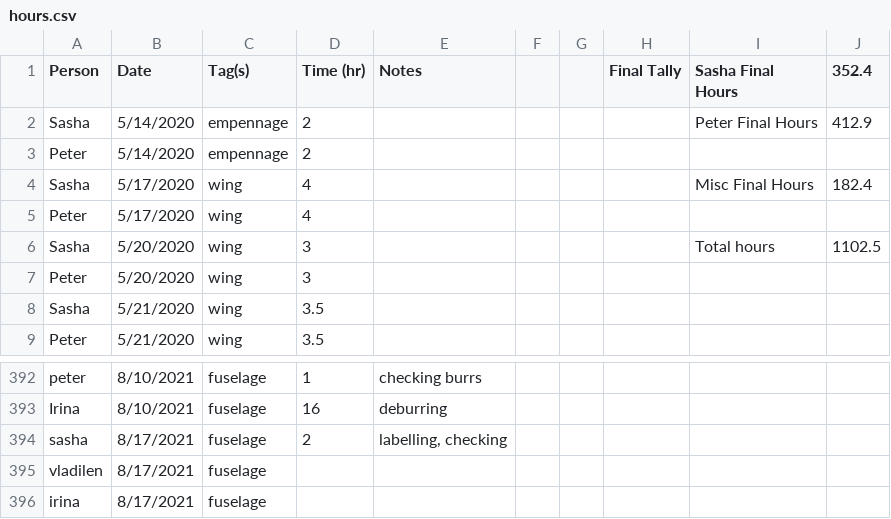
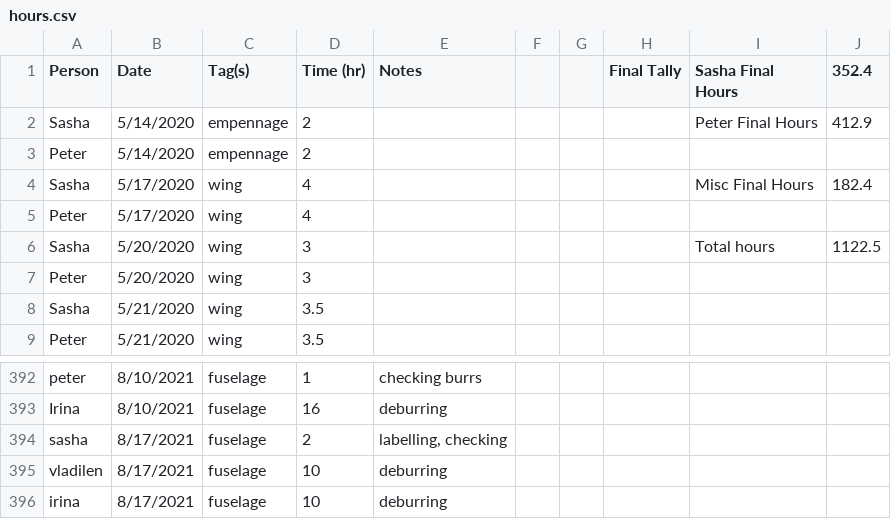
Before and after one commit to pzhokhov/pzhokhov.github.io, a CSV file: data/hours.csv, drawn as a sheet; only a part is shown, gaps mark what is left out.

```diff
--- a/data/hours.csv
+++ b/data/hours.csv
@@ -5,3 +5,3 @@ Sasha,5/17/2020,wing,4,,,,,Misc Final Hours,182.4
 Peter,5/17/2020,wing,4,,,,,,
-Sasha,5/20/2020,wing,3,,,,,Total hours,1102.5
+Sasha,5/20/2020,wing,3,,,,,Total hours,1122.5
 Peter,5/20/2020,wing,3,,,,,,
@@ -395,3 +395,3 @@ Irina,8/10/2021,fuselage,16,deburring,,,,,
 sasha,8/17/2021,fuselage,2,"labelling, checking",,,,,
-vladilen,8/17/2021,fuselage,,,,,,,
-irina,8/17/2021,fuselage ,,,,,,,
+vladilen,8/17/2021,fuselage,10,deburring,,,,,
+irina,8/17/2021,fuselage ,10,deburring,,,,,
```
Also changed, not shown: 1 other file.
